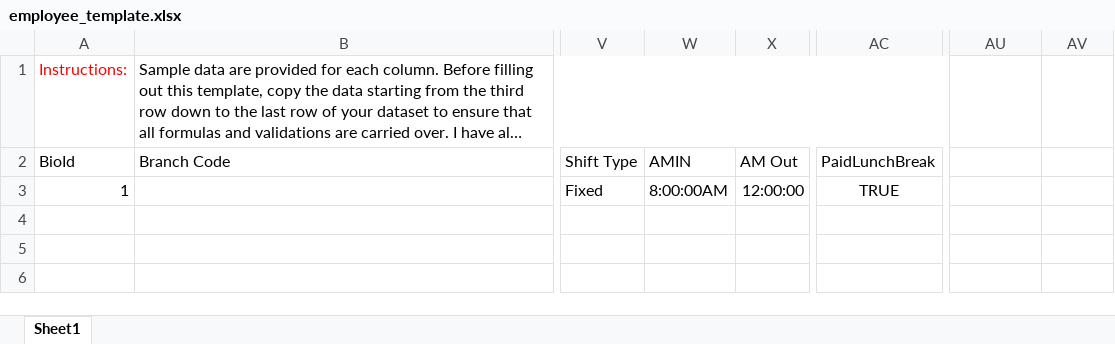
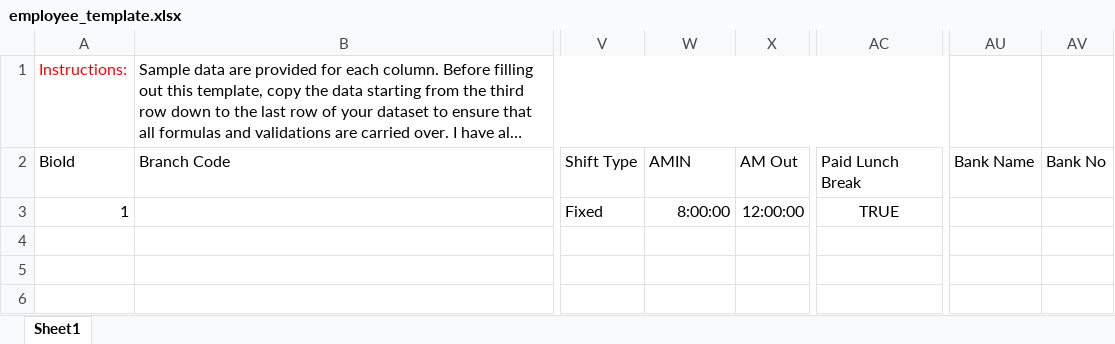
Before and after one commit to buzlinkBase/hrms-api, an Excel workbook: hrms-api/wwwroot/Templates/employee_template.xlsx, sheet Sheet1, drawn as a sheet; only a part is shown, gaps mark what is left out; long unchanged cells end in …; values as stored, in another font and other column widths than the file's, no borders; the diff names each change by its address in the sheet, - before the commit and + after, or states it on an @@ line.

Commit message:
fix template error

```diff
--- a/hrms-api/wwwroot/Templates/employee_template.xlsx (sheet Sheet1)
+++ b/hrms-api/wwwroot/Templates/employee_template.xlsx (sheet Sheet1)
-AC2: PaidLunchBreak
+AC2: Paid Lunch Break
-AU2: (empty)
+AU2: Bank Name
-AV2: (empty)
+AV2: Bank No
-W3 (AMIN): 8:00:00AM
+W3 (AMIN): 8:00:00
```
Also changed, not shown: 5 other files.
